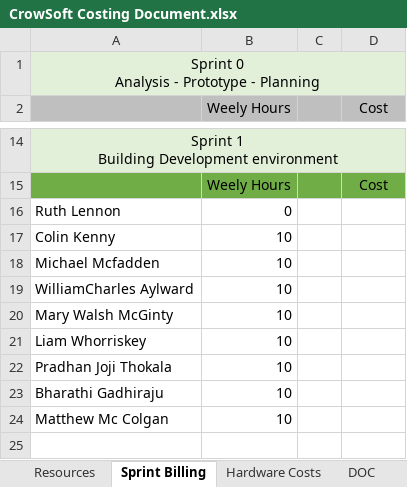
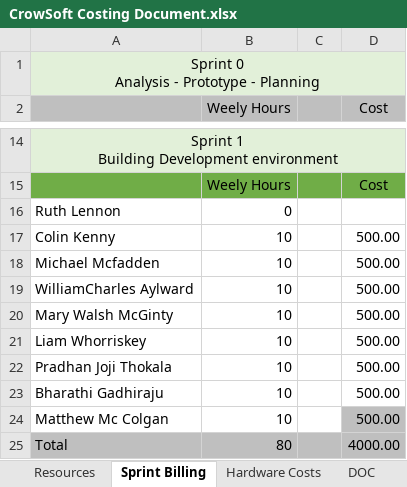
Before and after one commit to rlennon/CrowSoft, an Excel workbook: Management/CrowSoft Costing Document.xlsx, sheet Sprint Billing, drawn as a sheet; only a part is shown, gaps mark what is left out; values as stored, in another font and other column widths than the file's, no borders; the diff names each change by its address in the sheet, - before the commit and + after, or states it on an @@ line.

```diff
--- a/Management/CrowSoft Costing Document.xlsx (sheet Sprint Billing)
+++ b/Management/CrowSoft Costing Document.xlsx (sheet Sprint Billing)
-D17:D24 (Cost): (empty)
+D17:D24 (Cost): 500.00
-D24 fill: none
+D24 fill: #BFBFBF
+row 25: Total | 80 |  | 4000.00
```
Also changed, not shown: 2 other files.
